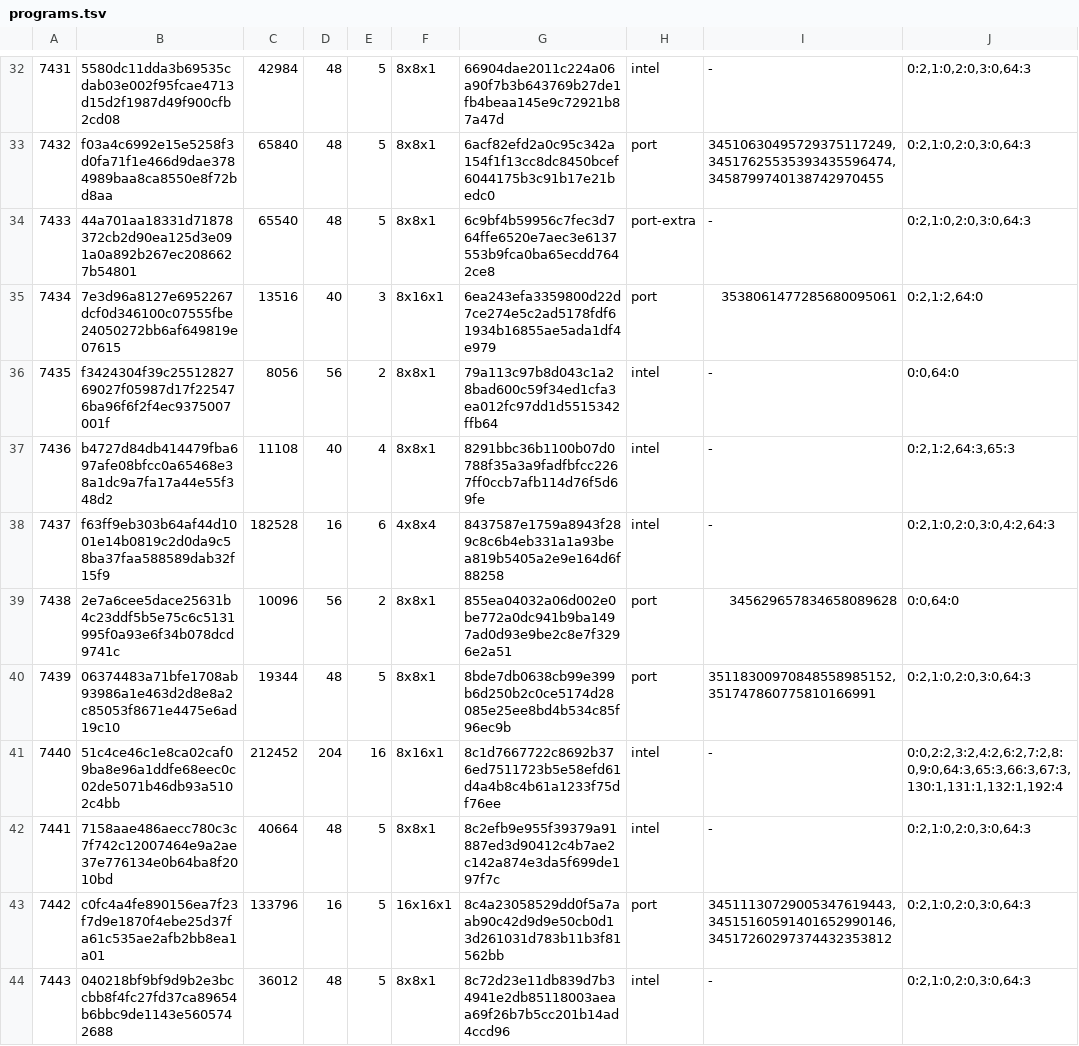
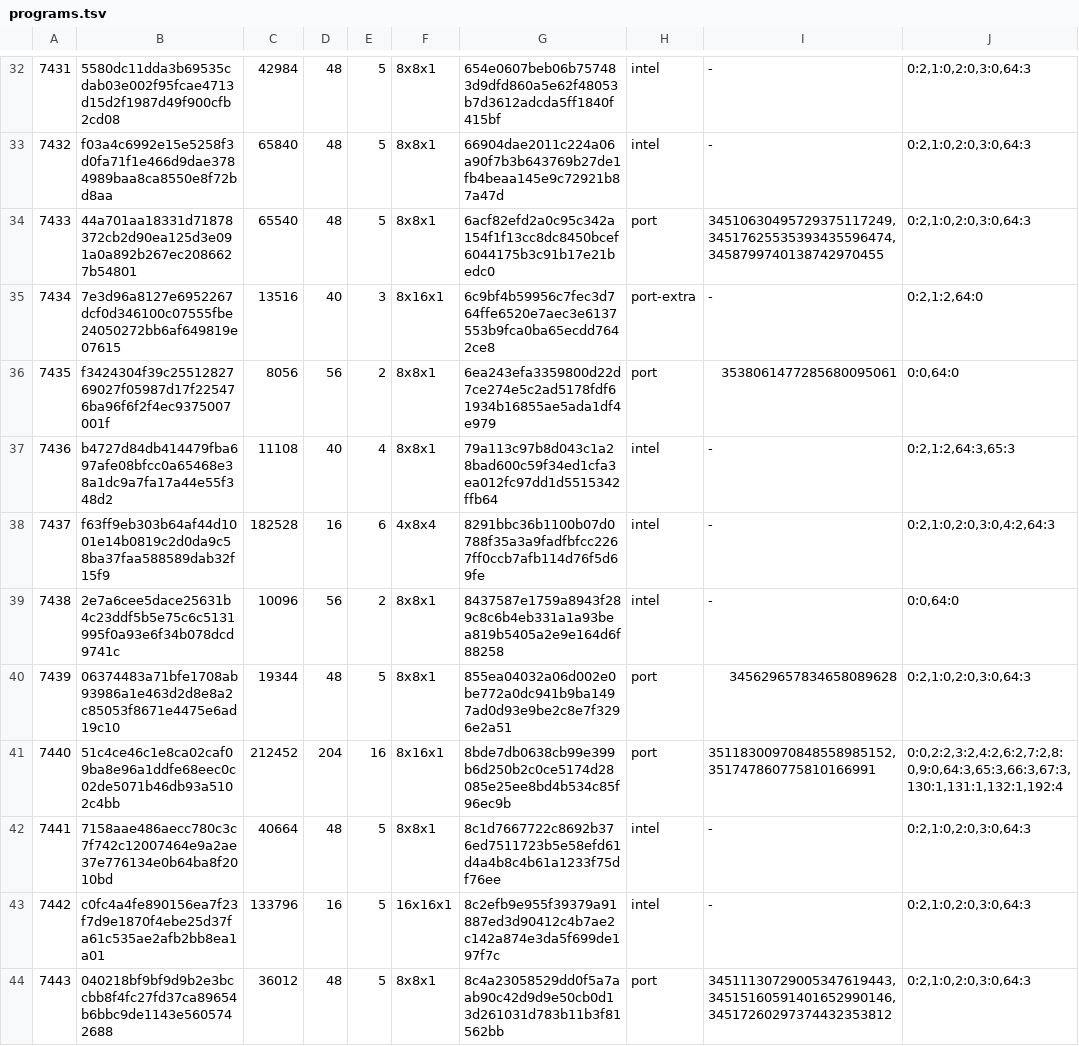
Before and after one commit to kedaitinh12/dlssg-to-xefg-xmx, a TSV file: third_party/xefg_mfg_programs/vulkan/programs.tsv, drawn as a sheet; only a part is shown, gaps mark what is left out; the diff covers the shown part only.

```diff
--- a/third_party/xefg_mfg_programs/vulkan/programs.tsv
+++ b/third_party/xefg_mfg_programs/vulkan/programs.tsv
@@ -32,13 +32,13 @@
-7431	5580dc11dda3b69535cdab03e002f95fcae4713d15d2f1987d49f900cfb2cd08	42984	48	5	8x8x1	66904dae2011c224a06a90f7b3b643769b27de1fb4beaa145e9c72921b87a47d	intel	-	0:2,1:0,2:0,3:0,64:3
-7432	f03a4c6992e15e5258f3d0fa71f1e466d9dae3784989baa8ca8550e8f72bd8aa	65840	48	5	8x8x1	6acf82efd2a0c95c342a154f1f13cc8dc8450bcef6044175b3c91b17e21bedc0	port	34510630495729375117249,34517625535393435596474,3458799740138742970455	0:2,1:0,2:0,3:0,64:3
-7433	44a701aa18331d71878372cb2d90ea125d3e091a0a892b267ec2086627b54801	65540	48	5	8x8x1	6c9bf4b59956c7fec3d764ffe6520e7aec3e6137553b9fca0ba65ecdd7642ce8	port-extra	-	0:2,1:0,2:0,3:0,64:3
-7434	7e3d96a8127e6952267dcf0d346100c07555fbe24050272bb6af649819e07615	13516	40	3	8x16x1	6ea243efa3359800d22d7ce274e5c2ad5178fdf61934b16855ae5ada1df4e979	port	3538061477285680095061	0:2,1:2,64:0
-7435	f3424304f39c2551282769027f05987d17f225476ba96f6f2f4ec9375007001f	8056	56	2	8x8x1	79a113c97b8d043c1a28bad600c59f34ed1cfa3ea012fc97dd1d5515342ffb64	intel	-	0:0,64:0
-7436	b4727d84db414479fba697afe08bfcc0a65468e38a1dc9a7fa17a44e55f348d2	11108	40	4	8x8x1	8291bbc36b1100b07d0788f35a3a9fadfbfcc2267ff0ccb7afb114d76f5d69fe	intel	-	0:2,1:2,64:3,65:3
-7437	f63ff9eb303b64af44d1001e14b0819c2d0da9c58ba37faa588589dab32f15f9	182528	16	6	4x8x4	8437587e1759a8943f289c8c6b4eb331a1a93bea819b5405a2e9e164d6f88258	intel	-	0:2,1:0,2:0,3:0,4:2,64:3
-7438	2e7a6cee5dace25631b4c23ddf5b5e75c6c5131995f0a93e6f34b078dcd9741c	10096	56	2	8x8x1	855ea04032a06d002e0be772a0dc941b9ba1497ad0d93e9be2c8e7f3296e2a51	port	345629657834658089628	0:0,64:0
-7439	06374483a71bfe1708ab93986a1e463d2d8e8a2c85053f8671e4475e6ad19c10	19344	48	5	8x8x1	8bde7db0638cb99e399b6d250b2c0ce5174d28085e25ee8bd4b534c85f96ec9b	port	35118300970848558985152,351747860775810166991	0:2,1:0,2:0,3:0,64:3
-7440	51c4ce46c1e8ca02caf09ba8e96a1ddfe68eec0c02de5071b46db93a5102c4bb	212452	204	16	8x16x1	8c1d7667722c8692b376ed7511723b5e58efd61d4a4b8c4b61a1233f75df76ee	intel	-	0:0,2:2,3:2,4:2,6:2,7:2,8:0,9:0,64:3,65:3,66:3,67:3,130:1,131:1,132:1,192:4
-7441	7158aae486aecc780c3c7f742c12007464e9a2ae37e776134e0b64ba8f2010bd	40664	48	5	8x8x1	8c2efb9e955f39379a91887ed3d90412c4b7ae2c142a874e3da5f699de197f7c	intel	-	0:2,1:0,2:0,3:0,64:3
-7442	c0fc4a4fe890156ea7f23f7d9e1870f4ebe25d37fa61c535ae2afb2bb8ea1a01	133796	16	5	16x16x1	8c4a23058529dd0f5a7aab90c42d9d9e50cb0d13d261031d783b11b3f81562bb	port	34511130729005347619443,34515160591401652990146,34517260297374432353812	0:2,1:0,2:0,3:0,64:3
-7443	040218bf9bf9d9b2e3bccbb8f4fc27fd37ca89654b6bbc9de1143e5605742688	36012	48	5	8x8x1	8c72d23e11db839d7b34941e2db85118003aeaa69f26b7b5cc201b14ad4ccd96	intel	-	0:2,1:0,2:0,3:0,64:3
+7431	5580dc11dda3b69535cdab03e002f95fcae4713d15d2f1987d49f900cfb2cd08	42984	48	5	8x8x1	654e0607beb06b757483d9dfd860a5e62f48053b7d3612adcda5ff1840f415bf	intel	-	0:2,1:0,2:0,3:0,64:3
+7432	f03a4c6992e15e5258f3d0fa71f1e466d9dae3784989baa8ca8550e8f72bd8aa	65840	48	5	8x8x1	66904dae2011c224a06a90f7b3b643769b27de1fb4beaa145e9c72921b87a47d	intel	-	0:2,1:0,2:0,3:0,64:3
+7433	44a701aa18331d71878372cb2d90ea125d3e091a0a892b267ec2086627b54801	65540	48	5	8x8x1	6acf82efd2a0c95c342a154f1f13cc8dc8450bcef6044175b3c91b17e21bedc0	port	34510630495729375117249,34517625535393435596474,3458799740138742970455	0:2,1:0,2:0,3:0,64:3
+7434	7e3d96a8127e6952267dcf0d346100c07555fbe24050272bb6af649819e07615	13516	40	3	8x16x1	6c9bf4b59956c7fec3d764ffe6520e7aec3e6137553b9fca0ba65ecdd7642ce8	port-extra	-	0:2,1:2,64:0
+7435	f3424304f39c2551282769027f05987d17f225476ba96f6f2f4ec9375007001f	8056	56	2	8x8x1	6ea243efa3359800d22d7ce274e5c2ad5178fdf61934b16855ae5ada1df4e979	port	3538061477285680095061	0:0,64:0
+7436	b4727d84db414479fba697afe08bfcc0a65468e38a1dc9a7fa17a44e55f348d2	11108	40	4	8x8x1	79a113c97b8d043c1a28bad600c59f34ed1cfa3ea012fc97dd1d5515342ffb64	intel	-	0:2,1:2,64:3,65:3
+7437	f63ff9eb303b64af44d1001e14b0819c2d0da9c58ba37faa588589dab32f15f9	182528	16	6	4x8x4	8291bbc36b1100b07d0788f35a3a9fadfbfcc2267ff0ccb7afb114d76f5d69fe	intel	-	0:2,1:0,2:0,3:0,4:2,64:3
+7438	2e7a6cee5dace25631b4c23ddf5b5e75c6c5131995f0a93e6f34b078dcd9741c	10096	56	2	8x8x1	8437587e1759a8943f289c8c6b4eb331a1a93bea819b5405a2e9e164d6f88258	intel	-	0:0,64:0
+7439	06374483a71bfe1708ab93986a1e463d2d8e8a2c85053f8671e4475e6ad19c10	19344	48	5	8x8x1	855ea04032a06d002e0be772a0dc941b9ba1497ad0d93e9be2c8e7f3296e2a51	port	345629657834658089628	0:2,1:0,2:0,3:0,64:3
+7440	51c4ce46c1e8ca02caf09ba8e96a1ddfe68eec0c02de5071b46db93a5102c4bb	212452	204	16	8x16x1	8bde7db0638cb99e399b6d250b2c0ce5174d28085e25ee8bd4b534c85f96ec9b	port	35118300970848558985152,351747860775810166991	0:0,2:2,3:2,4:2,6:2,7:2,8:0,9:0,64:3,65:3,66:3,67:3,130:1,131:1,132:1,192:4
+7441	7158aae486aecc780c3c7f742c12007464e9a2ae37e776134e0b64ba8f2010bd	40664	48	5	8x8x1	8c1d7667722c8692b376ed7511723b5e58efd61d4a4b8c4b61a1233f75df76ee	intel	-	0:2,1:0,2:0,3:0,64:3
+7442	c0fc4a4fe890156ea7f23f7d9e1870f4ebe25d37fa61c535ae2afb2bb8ea1a01	133796	16	5	16x16x1	8c2efb9e955f39379a91887ed3d90412c4b7ae2c142a874e3da5f699de197f7c	intel	-	0:2,1:0,2:0,3:0,64:3
+7443	040218bf9bf9d9b2e3bccbb8f4fc27fd37ca89654b6bbc9de1143e5605742688	36012	48	5	8x8x1	8c4a23058529dd0f5a7aab90c42d9d9e50cb0d13d261031d783b11b3f81562bb	port	34511130729005347619443,34515160591401652990146,34517260297374432353812	0:2,1:0,2:0,3:0,64:3
```
Also changed, not shown: 132 edited cells elsewhere in this file, 12 other files.
